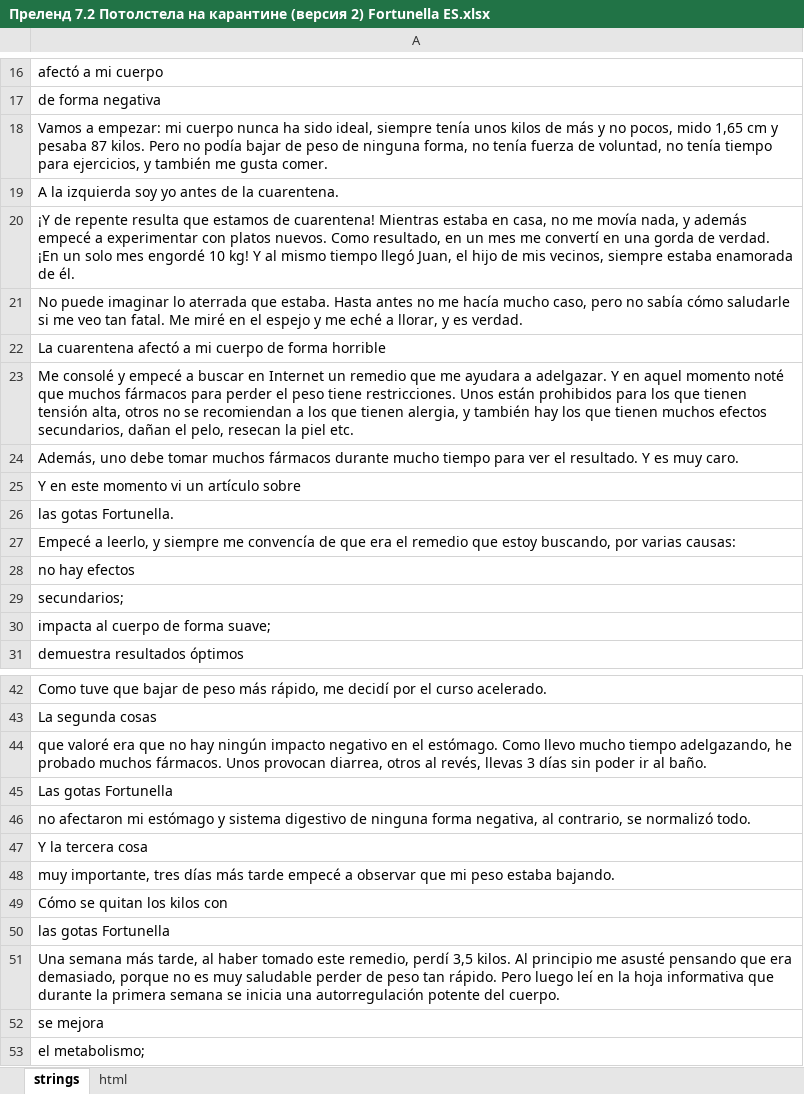
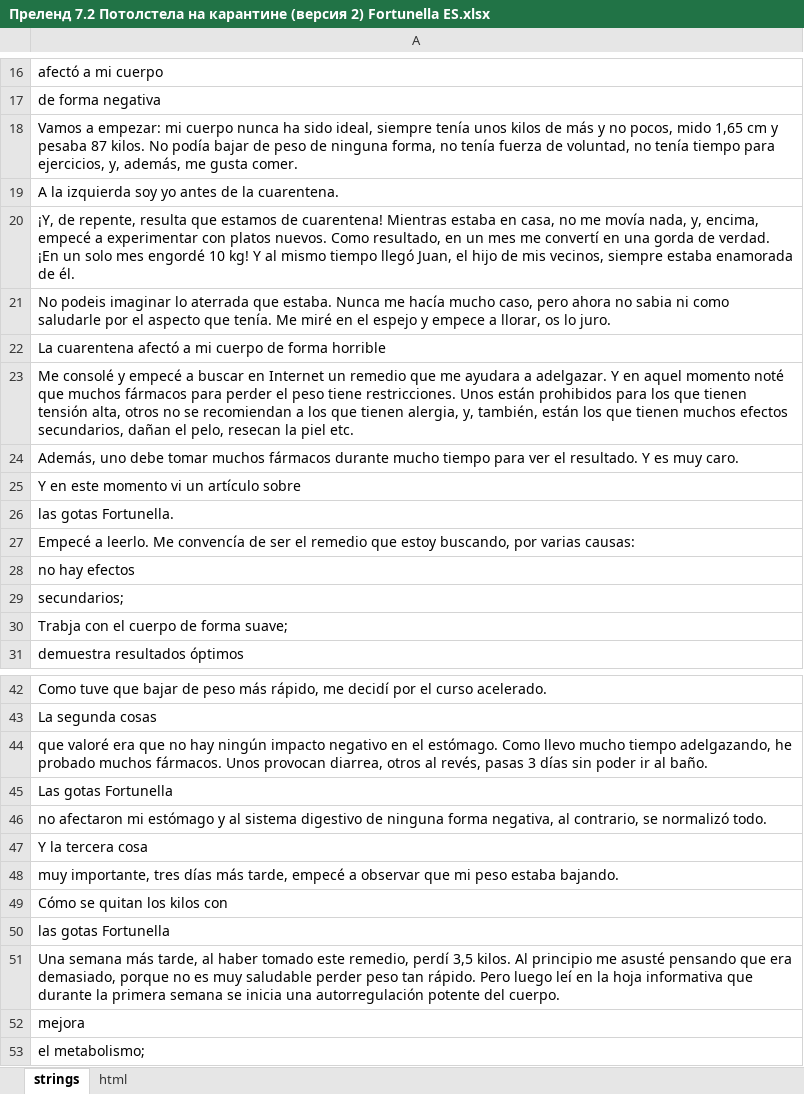
Before and after one commit to DanzigWebb/lands, an Excel workbook: pre/fater/2/es/Преленд 7.2 Потолстела на карантине (версия 2) Fortunella ES.xlsx, sheet strings, drawn as a sheet; only a part is shown, gaps mark what is left out; values as stored, in another font and other column widths than the file's, no borders; charts and pictures not drawn; the diff covers the shown part only; the diff names each change by its address in the sheet, - before the commit and + after, or states it on an @@ line.

```diff
--- a/pre/fater/2/es/Преленд 7.2 Потолстела на карантине (версия 2) Fortunella ES.xlsx (sheet strings)
+++ b/pre/fater/2/es/Преленд 7.2 Потолстела на карантине (версия 2) Fortunella ES.xlsx (sheet strings)
-A18: …87 kilos. Pero no podía bajar de peso de ninguna forma, no tenía fuerza de voluntad, no tenía tiempo para ejercicios, y también me gusta…
+A18: …87 kilos. No podía bajar de peso de ninguna forma, no tenía fuerza de voluntad, no tenía tiempo para ejercicios, y, además, me gusta…
-A20: ¡Y de repente resulta que estamos de cuarentena! Mientras estaba en casa, no me movía nada, y además empecé a…
+A20: ¡Y, de repente, resulta que estamos de cuarentena! Mientras estaba en casa, no me movía nada, y, encima, empecé a…
-A21: No puede imaginar lo aterrada que estaba. Hasta antes no me hacía mucho caso, pero no sabía cómo saludarle si me veo tan fatal. Me miré en el espejo y me eché a llorar, y es verdad.
+A21: No podeis imaginar lo aterrada que estaba. Nunca me hacía mucho caso, pero ahora no sabia ni como saludarle por el aspecto que tenía. Me miré en el espejo y empece a llorar, os lo juro.
-A23: …tienen alergia, y también hay los que…
+A23: …tienen alergia, y, también, están los que…
-A27: Empecé a leerlo, y siempre me convencía de que era el remedio…
+A27: Empecé a leerlo. Me convencía de ser el remedio…
-A30: impacta al cuerpo de forma suave;
+A30: Trabja con el cuerpo de forma suave;
-A44: …al revés, llevas 3 días…
+A44: …al revés, pasas 3 días…
-A46: …estómago y sistema digestivo…
+A46: …estómago y al sistema digestivo…
-A48: …días más tarde empecé a…
+A48: …días más tarde, empecé a…
-A51: …saludable perder de peso tan…
+A51: …saludable perder peso tan…
-A52: se mejora
+A52: mejora
```
Also changed, not shown: 21 edited cells elsewhere in this sheet, 2 other files.
